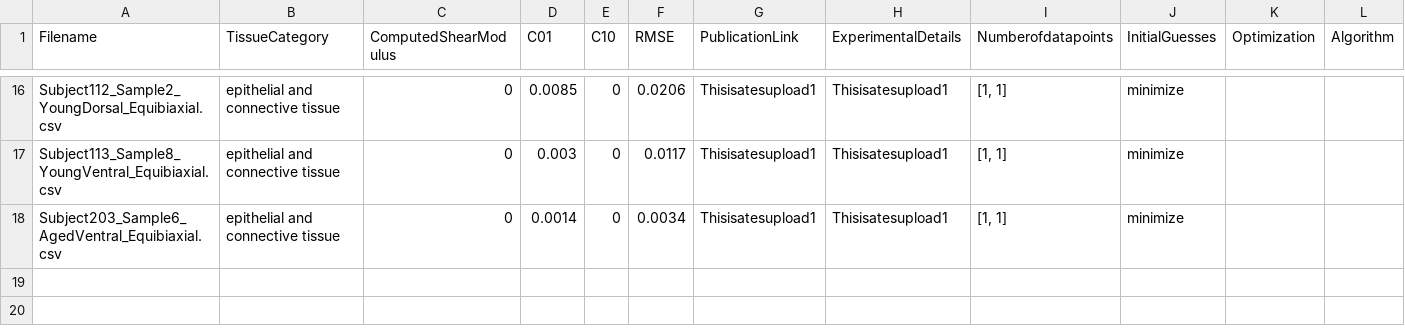
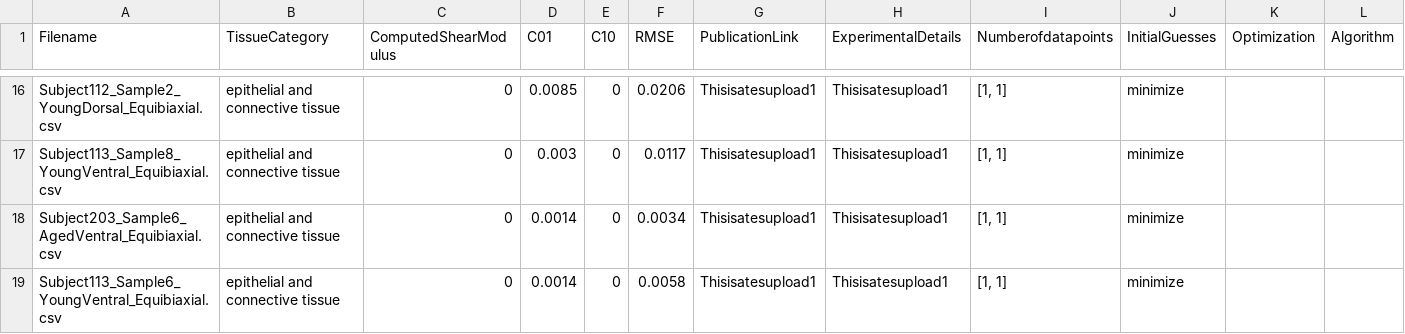
Before and after one commit to Fit2Tissue/Vasculature, a CSV file: Mooney-Rivlin_results_newfile.csv, drawn as a sheet; only a part is shown, gaps mark what is left out.

Commit message:
Append results for Mooney-Rivlin with note

```diff
--- a/Mooney-Rivlin_results_newfile.csv
+++ b/Mooney-Rivlin_results_newfile.csv
@@ -18 +18,2 @@ Subject113_Sample8_YoungVentral_Equibiaxial.csv,epithelial and connective tissue
 Subject203_Sample6_AgedVentral_Equibiaxial.csv,epithelial and connective tissue,0,0.0014,0,0.0034,Thisisatesupload1,Thisisatesupload1,"[1, 1]",minimize
+Subject113_Sample6_YoungVentral_Equibiaxial.csv,epithelial and connective tissue,0,0.0014,0,0.0058,Thisisatesupload1,Thisisatesupload1,"[1, 1]",minimize
```
